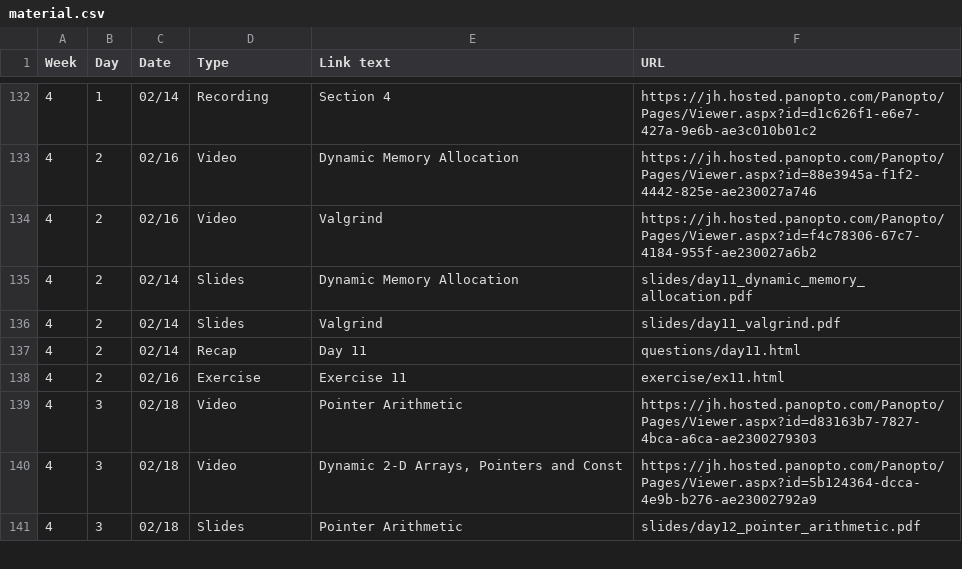
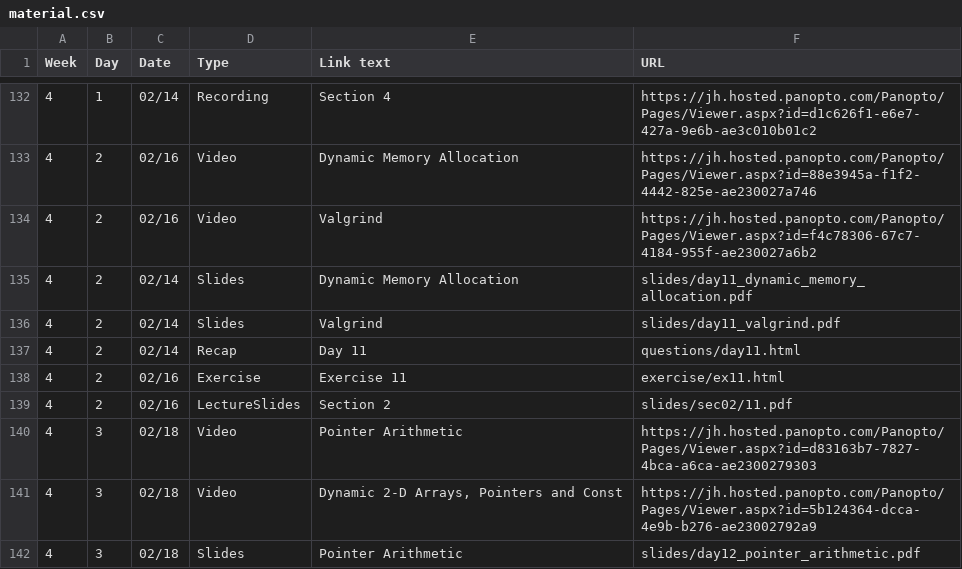
Before and after one commit to jhu-ip/cs220-s22, a CSV file: material.csv, drawn as a sheet; only a part is shown, gaps mark what is left out; the diff names each change by its address in the sheet, - before the commit and + after, or states it on an @@ line.

Commit message:
Added link to lecture slides

```diff
--- a/material.csv
+++ b/material.csv
+row 139: 4 | 2 | 02/16 | LectureSlides | Section 2 | slides/sec02/11.pdf
```
Also changed, not shown: 1 other file.
